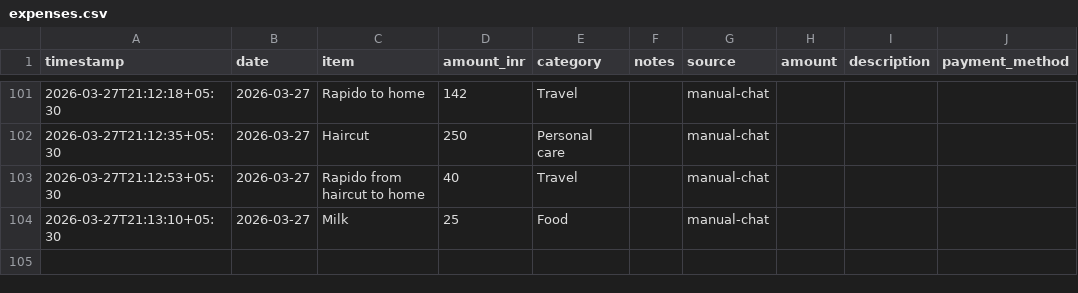
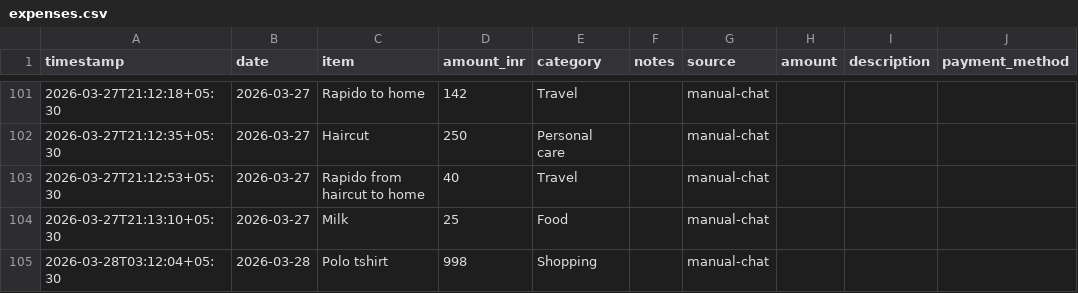
Before and after one commit to Sukrittt/envelope, a CSV file: productivity/expenses.csv, drawn as a sheet; only a part is shown, gaps mark what is left out.

```diff
--- a/productivity/expenses.csv
+++ b/productivity/expenses.csv
@@ -104 +104,2 @@ timestamp,date,item,amount_inr,category,notes,source,amount,description,payment_
 2026-03-27T21:13:10+05:30,2026-03-27,Milk,25,Food,,manual-chat
+2026-03-28T03:12:04+05:30,2026-03-28,Polo tshirt,998,Shopping,,manual-chat
```
Also changed, not shown: data/expenses.csv, public/productivity/expenses.csv, 2 other files.
